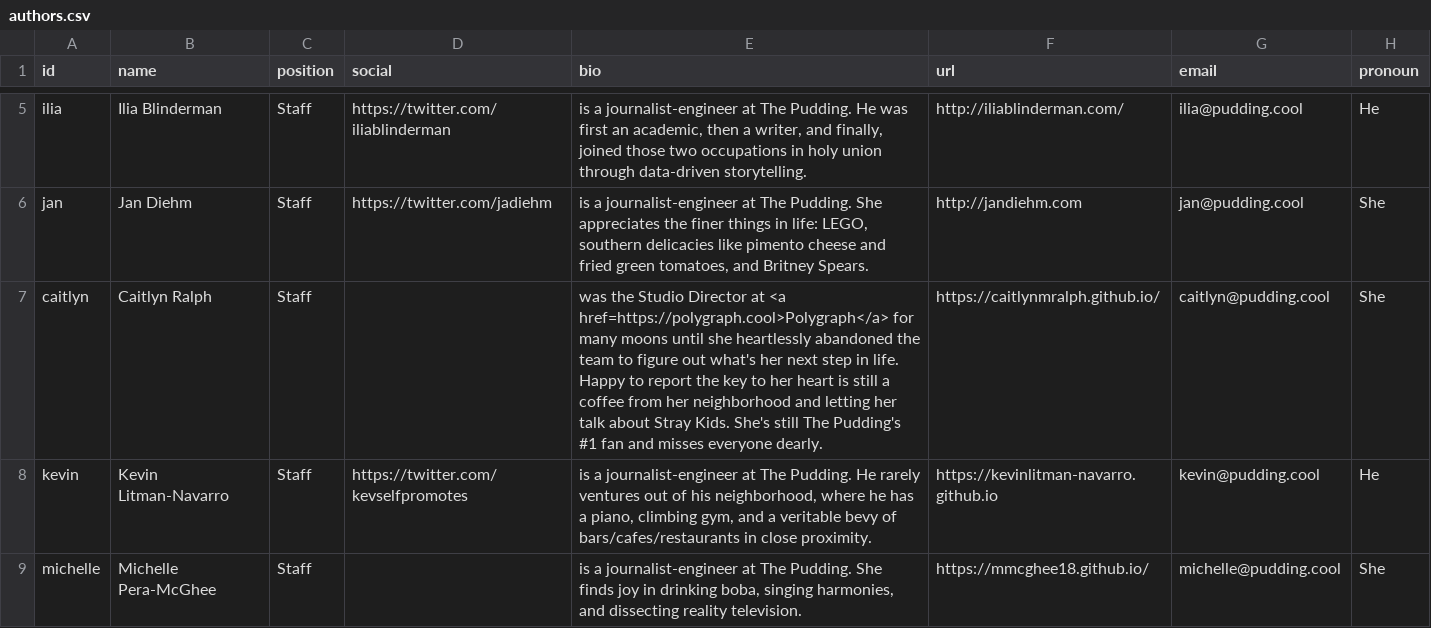
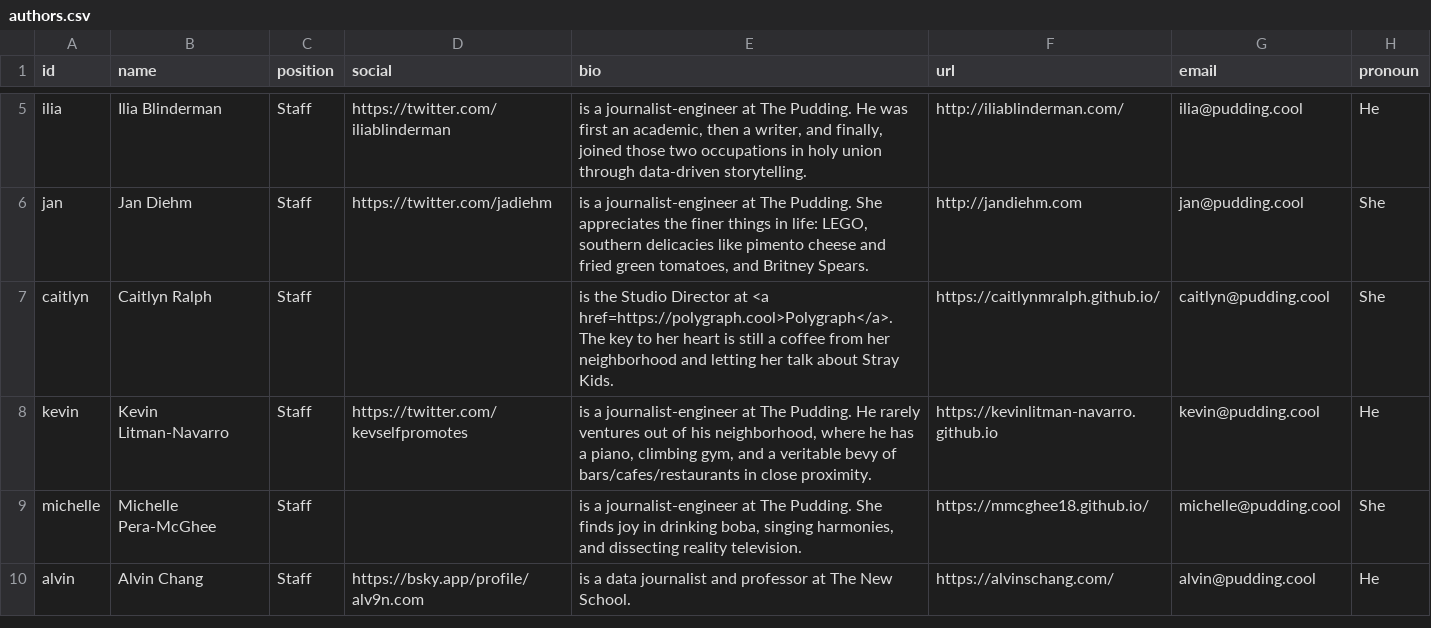
Before and after one commit to the-pudding/website, a CSV file: src/data/authors.csv, drawn as a sheet; only a part is shown, gaps mark what is left out; the shorter side is filled out with more unchanged rows.

Commit message:
adds list padding

```diff
--- a/src/data/authors.csv
+++ b/src/data/authors.csv
@@ -6,3 +6,3 @@ ilia,Ilia Blinderman,Staff,https://twitter.com/iliablinderman,"is a journalist-e
 jan,Jan Diehm,Staff,https://twitter.com/jadiehm,"is a journalist-engineer at The Pudding. She appreciates the finer things in life: LEGO, southern delicacies like pimento cheese and fried green tomatoes, and Britney Spears.  ",http://jandiehm.com,jan@pudding.cool,She
-caitlyn,Caitlyn Ralph,Staff,,was the Studio Director at <a href=https://polygraph.cool>Polygraph</a> for many moons until she heartlessly abandoned the team to figure out what's her next step in life. Happy to report the key to her heart is still a coffee from her neighborhood and letting her talk about Stray Kids. She's still The Pudding's #1 fan and misses everyone dearly.,https://caitlynmralph.github.io/,caitlyn@pudding.cool,She
+caitlyn,Caitlyn Ralph,Staff,,is the Studio Director at <a href=https://polygraph.cool>Polygraph</a>. The key to her heart is still a coffee from her neighborhood and letting her talk about Stray Kids.,https://caitlynmralph.github.io/,caitlyn@pudding.cool,She
 kevin,Kevin Litman-Navarro,Staff,https://twitter.com/kevselfpromotes,"is a journalist-engineer at The Pudding. He rarely ventures out of his neighborhood, where he has a piano, climbing gym, and a veritable bevy of bars/cafes/restaurants in close proximity.",https://kevinlitman-navarro.github.io,kevin@pudding.cool,He
```
Also changed, not shown: src/data/stories.csv, 2 other files.
